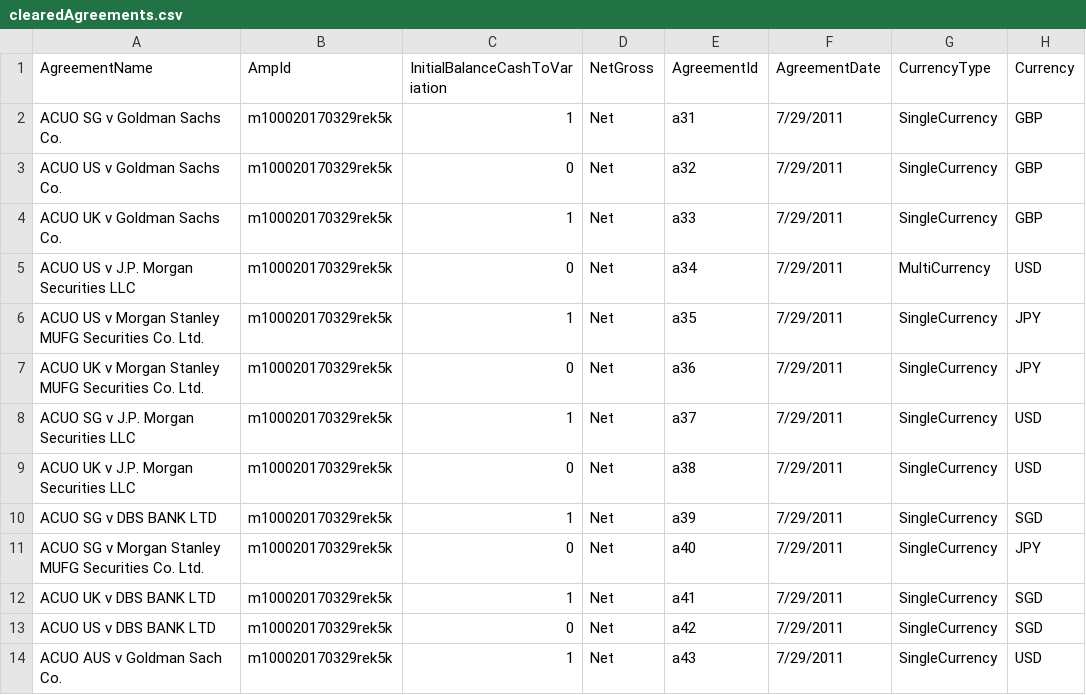
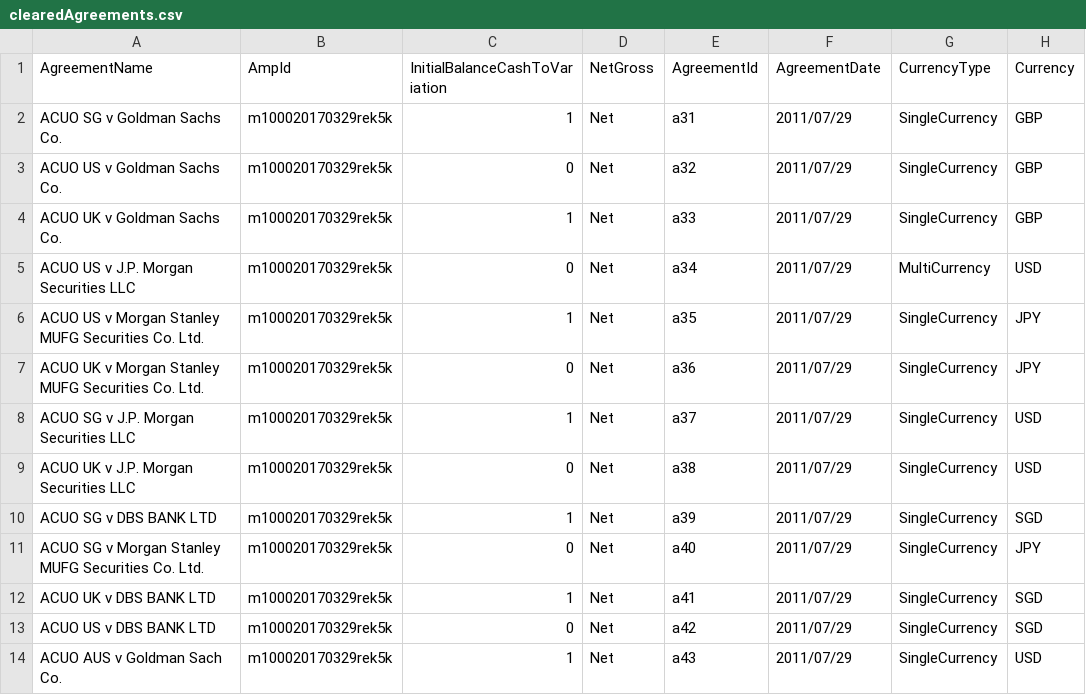
Before and after one commit to AcuoFS/acuo-data, a CSV file: graph-data/clients/ACUO/csv/clearedAgreements.csv, drawn as a sheet; only a part is shown; the diff names each change by its address in the sheet, - before the commit and + after, or states it on an @@ line.

Commit message:
OW-733 moved the clients csv files to make it easier to import

```diff
--- a/graph-data/clients/ACUO/csv/clearedAgreements.csv
+++ b/graph-data/clients/ACUO/csv/clearedAgreements.csv
-F2:F14 (AgreementDate): 7/29/2011
+F2:F14 (AgreementDate): 2011/07/29
```
